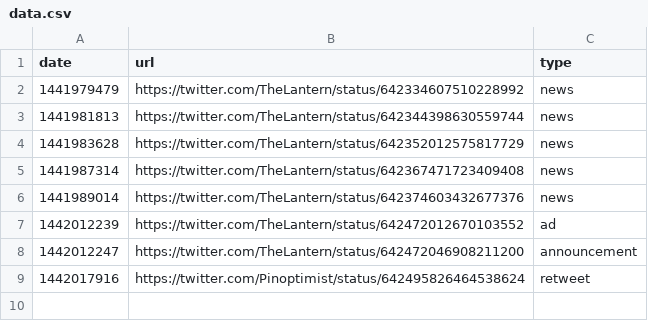
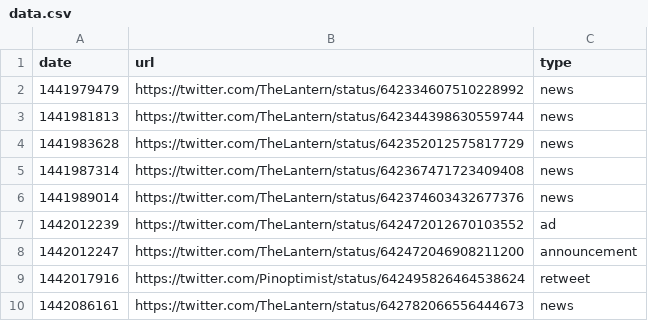
Before and after one commit to benlk/thelantern-sponsored, a CSV file: data.csv, drawn as a sheet; the diff names each change by its address in the sheet, - before the commit and + after, or states it on an @@ line.

```diff
--- a/data.csv
+++ b/data.csv
+row 10: 1442086161 | https://twitter.com/TheLantern/status/642782066556444673 | news
```
Also changed, not shown: 1 other file.
